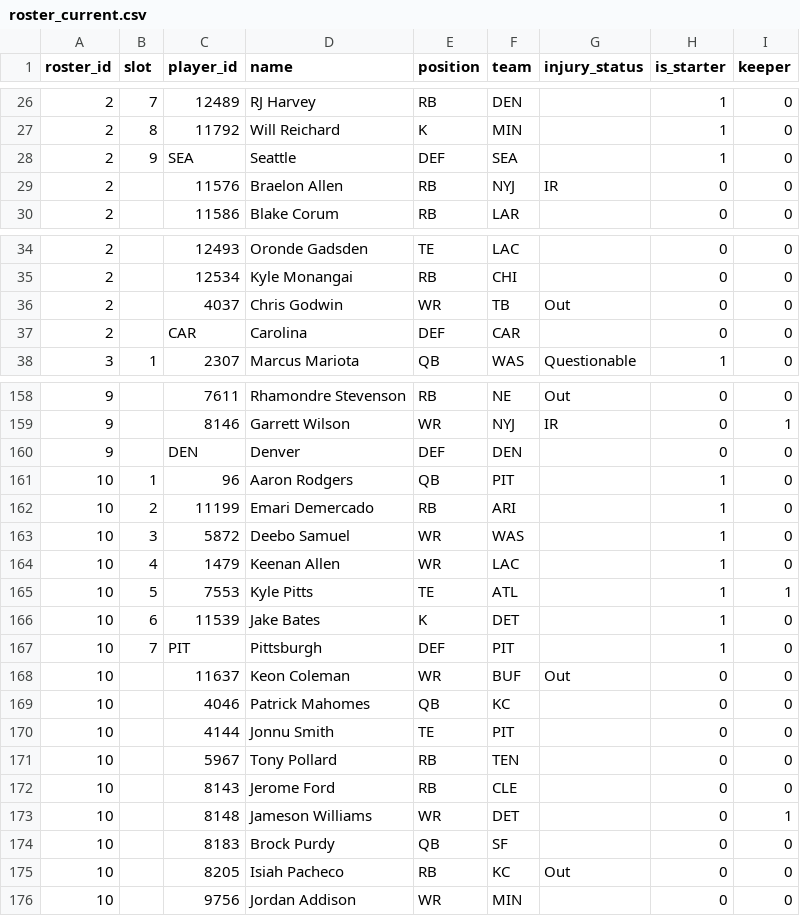
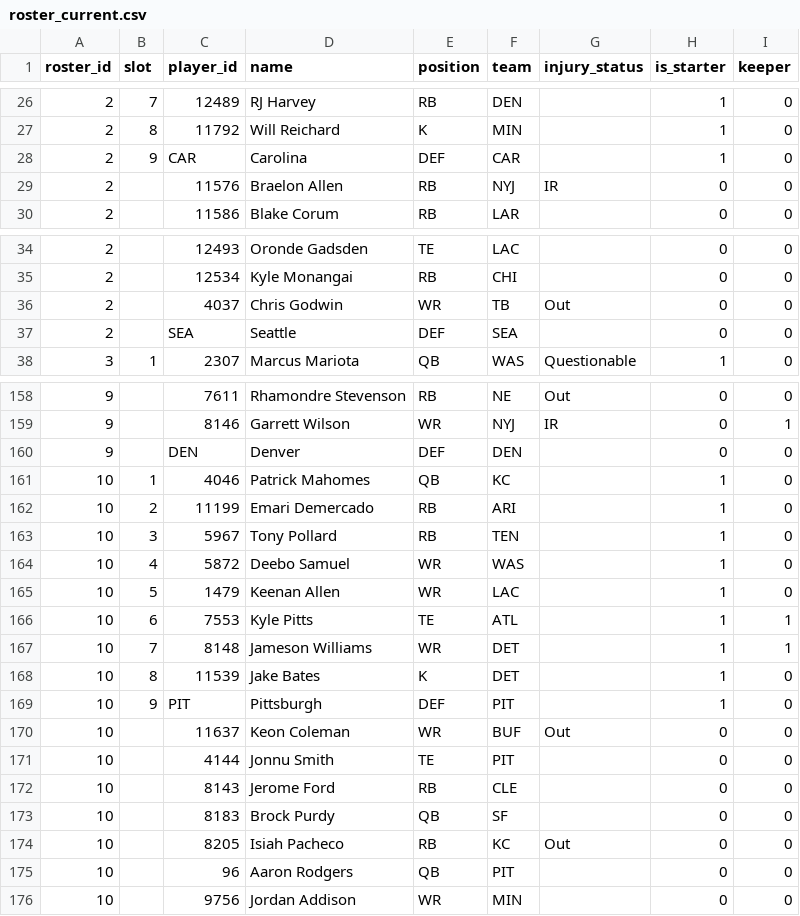
Before and after one commit to MichaelRyanJr/SleeperAgent, a CSV file: docs/league_1181689020258160640_2025/roster_current.csv, drawn as a sheet; only a part is shown, gaps mark what is left out.

```diff
--- a/docs/league_1181689020258160640_2025/roster_current.csv
+++ b/docs/league_1181689020258160640_2025/roster_current.csv
@@ -27,3 +27,3 @@ roster_id,slot,player_id,name,position,team,injury_status,is_starter,keeper
 2,8,11792,Will Reichard,K,MIN,,1,0
-2,9,SEA,Seattle,DEF,SEA,,1,0
+2,9,CAR,Carolina,DEF,CAR,,1,0
 2,,11576,Braelon Allen,RB,NYJ,IR,0,0
@@ -36,3 +36,3 @@ roster_id,slot,player_id,name,position,team,injury_status,is_starter,keeper
 2,,4037,Chris Godwin,WR,TB,Out,0,0
-2,,CAR,Carolina,DEF,CAR,,0,0
+2,,SEA,Seattle,DEF,SEA,,0,0
 3,1,2307,Marcus Mariota,QB,WAS,Questionable,1,0
@@ -160,17 +160,17 @@ roster_id,slot,player_id,name,position,team,injury_status,is_starter,keeper
 9,,DEN,Denver,DEF,DEN,,0,0
-10,1,96,Aaron Rodgers,QB,PIT,,1,0
+10,1,4046,Patrick Mahomes,QB,KC,,1,0
 10,2,11199,Emari Demercado,RB,ARI,,1,0
-10,3,5872,Deebo Samuel,WR,WAS,,1,0
-10,4,1479,Keenan Allen,WR,LAC,,1,0
-10,5,7553,Kyle Pitts,TE,ATL,,1,1
-10,6,11539,Jake Bates,K,DET,,1,0
-10,7,PIT,Pittsburgh,DEF,PIT,,1,0
+10,3,5967,Tony Pollard,RB,TEN,,1,0
+10,4,5872,Deebo Samuel,WR,WAS,,1,0
+10,5,1479,Keenan Allen,WR,LAC,,1,0
+10,6,7553,Kyle Pitts,TE,ATL,,1,1
+10,7,8148,Jameson Williams,WR,DET,,1,1
+10,8,11539,Jake Bates,K,DET,,1,0
+10,9,PIT,Pittsburgh,DEF,PIT,,1,0
 10,,11637,Keon Coleman,WR,BUF,Out,0,0
-10,,4046,Patrick Mahomes,QB,KC,,0,0
 10,,4144,Jonnu Smith,TE,PIT,,0,0
-10,,5967,Tony Pollard,RB,TEN,,0,0
 10,,8143,Jerome Ford,RB,CLE,,0,0
-10,,8148,Jameson Williams,WR,DET,,0,1
 10,,8183,Brock Purdy,QB,SF,,0,0
 10,,8205,Isiah Pacheco,RB,KC,Out,0,0
+10,,96,Aaron Rodgers,QB,PIT,,0,0
 10,,9756,Jordan Addison,WR,MIN,,0,0
```
Also changed, not shown: docs/league_1181689020258160640_2025/schedule_weekly.csv, docs/league_1265837618587762688/schedule_weekly.csv, 38 other files.
